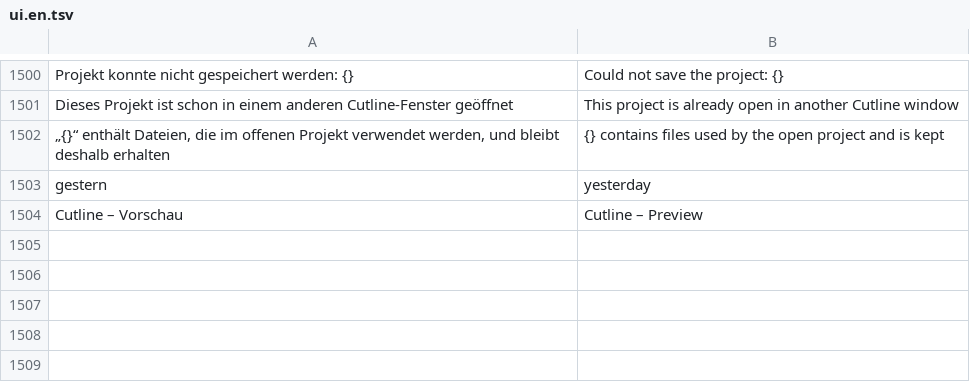
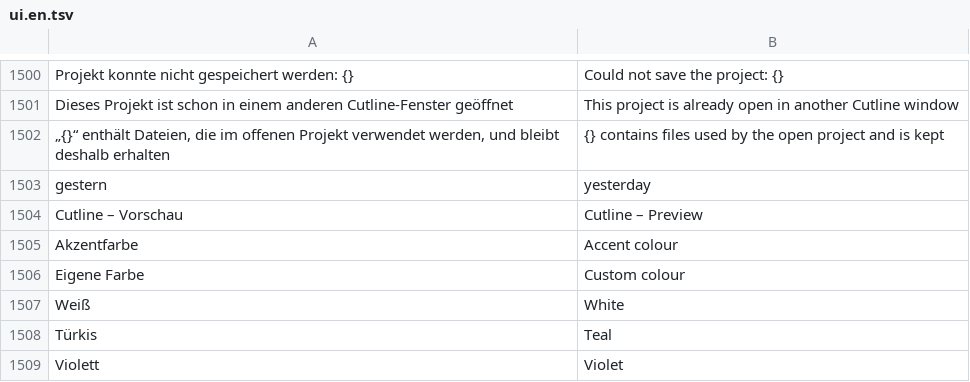
Before and after one commit to zqqqqx/cutline, a TSV file: crates/cl-i18n/locales/ui.en.tsv, drawn as a sheet; only a part is shown, gaps mark what is left out; the diff names each change by its address in the sheet, - before the commit and + after, or states it on an @@ line.

Commit message:
Akzentfarbe wählbar, Statusfarben gebündelt

```diff
--- a/crates/cl-i18n/locales/ui.en.tsv
+++ b/crates/cl-i18n/locales/ui.en.tsv
+row 1505: Akzentfarbe | Accent colour
+row 1506: Eigene Farbe | Custom colour
+row 1507: Weiß | White
+row 1508: Türkis | Teal
+row 1509: Violett | Violet
```
Also changed, not shown: 13 other files.
